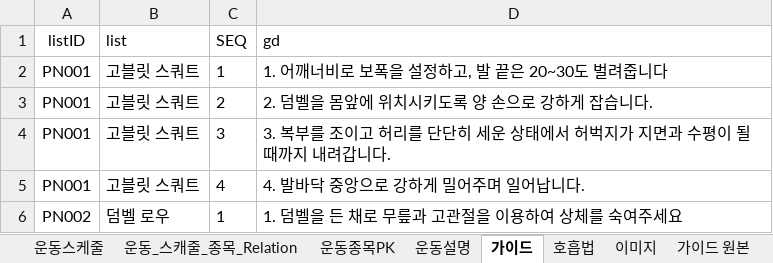
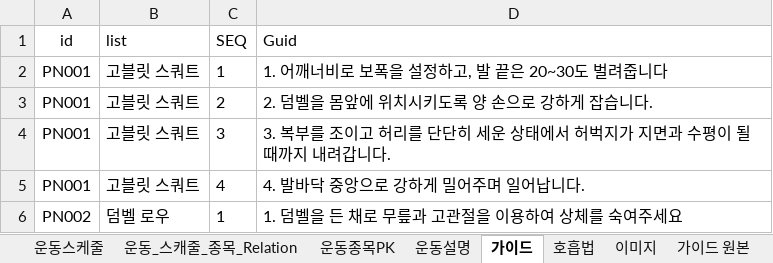
Before and after one commit to callor/Reference, an Excel workbook: 샘플데이터/셀핏데이터/운동종목_데이터(2022-06-14).xlsx, sheet 가이드, drawn as a sheet; only a part is shown; values as stored, in another font and other column widths than the file's, no borders; table styles not drawn; the diff names each change by its address in the sheet, - before the commit and + after, or states it on an @@ line.

```diff
--- a/샘플데이터/셀핏데이터/운동종목_데이터(2022-06-14).xlsx (sheet 가이드)
+++ b/샘플데이터/셀핏데이터/운동종목_데이터(2022-06-14).xlsx (sheet 가이드)
-A1: listID
+A1: id
-D1: gd
+D1: Guid
```
Also changed, not shown: 샘플데이터/게시판데이터/게시판데이터(2023-02-02).xlsx, 2 other files.
